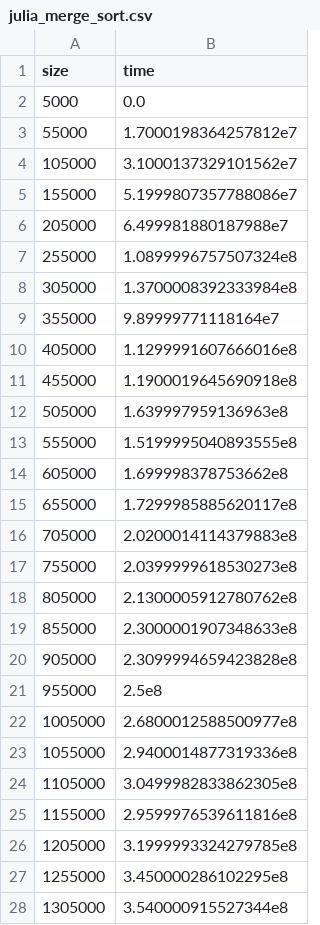
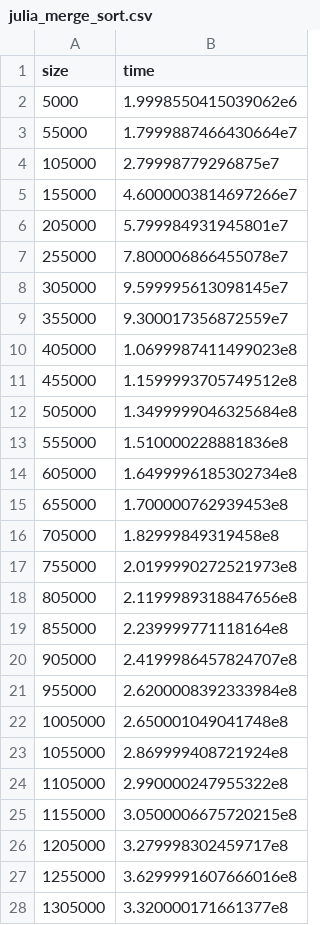
Before and after one commit to tirthasheshpatel/Algorithms.jl, a CSV file: sorting/outputs/julia_merge_sort.csv, drawn as a sheet; only a part is shown; the diff covers the shown part only.

```diff
--- a/sorting/outputs/julia_merge_sort.csv
+++ b/sorting/outputs/julia_merge_sort.csv
@@ -1,28 +1,28 @@
 size, time
-5000, 0.0
-55000, 1.7000198364257812e7
-105000, 3.1000137329101562e7
-155000, 5.1999807357788086e7
-205000, 6.499981880187988e7
-255000, 1.0899996757507324e8
-305000, 1.3700008392333984e8
-355000, 9.89999771118164e7
-405000, 1.1299991607666016e8
-455000, 1.1900019645690918e8
-505000, 1.639997959136963e8
-555000, 1.5199995040893555e8
-605000, 1.699998378753662e8
-655000, 1.7299985885620117e8
-705000, 2.0200014114379883e8
-755000, 2.0399999618530273e8
-805000, 2.1300005912780762e8
-855000, 2.3000001907348633e8
-905000, 2.3099994659423828e8
-955000, 2.5e8
-1005000, 2.6800012588500977e8
-1055000, 2.9400014877319336e8
-1105000, 3.0499982833862305e8
-1155000, 2.9599976539611816e8
-1205000, 3.1999993324279785e8
-1255000, 3.450000286102295e8
-1305000, 3.540000915527344e8
+5000, 1.9998550415039062e6
+55000, 1.7999887466430664e7
+105000, 2.79998779296875e7
+155000, 4.6000003814697266e7
+205000, 5.799984931945801e7
+255000, 7.800006866455078e7
+305000, 9.599995613098145e7
+355000, 9.300017356872559e7
+405000, 1.0699987411499023e8
+455000, 1.1599993705749512e8
+505000, 1.3499999046325684e8
+555000, 1.510000228881836e8
+605000, 1.6499996185302734e8
+655000, 1.700000762939453e8
+705000, 1.82999849319458e8
+755000, 2.0199990272521973e8
+805000, 2.1199989318847656e8
+855000, 2.239999771118164e8
+905000, 2.4199986457824707e8
+955000, 2.6200008392333984e8
+1005000, 2.650001049041748e8
+1055000, 2.869999408721924e8
+1105000, 2.990000247955322e8
+1155000, 3.0500006675720215e8
+1205000, 3.279998302459717e8
+1255000, 3.6299991607666016e8
+1305000, 3.320000171661377e8
```
Also changed, not shown: 3 edited cells elsewhere in this file, sorting/outputs/julia_counting_sort.csv, sorting/outputs/julia_inbuilt_sort.csv, 11 other files.
